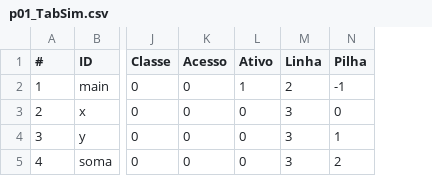
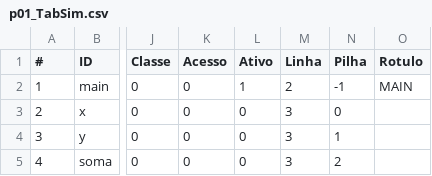
Before and after one commit to jonatashille/Chimera, a CSV file: Chimera/Chimera/Test_Files/Programas/p01_TabSim.csv, drawn as a sheet; only a part is shown, gaps mark what is left out; the diff names each change by its address in the sheet, - before the commit and + after, or states it on an @@ line.

```diff
--- a/Chimera/Chimera/Test_Files/Programas/p01_TabSim.csv
+++ b/Chimera/Chimera/Test_Files/Programas/p01_TabSim.csv
+column O (Rotulo), row 2: MAIN
```
Also changed, not shown: Chimera/Chimera/Test_Files/Programas/p03_TokLex.csv, Chimera/Chimera/Test_Files/Programas/p05_TabSim.csv, 30 other files.
